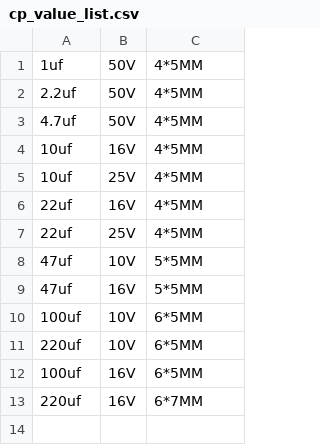
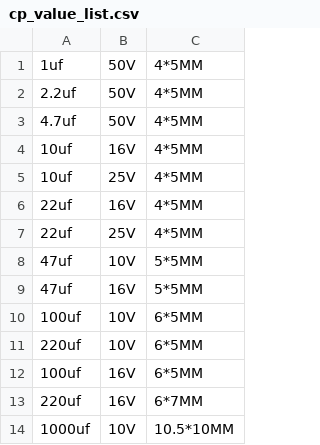
Before and after one commit to louiscklaw/lib_value_generator, a CSV file: cp_value_list.csv, drawn as a sheet; the diff names each change by its address in the sheet, - before the commit and + after, or states it on an @@ line.

```diff
--- a/cp_value_list.csv
+++ b/cp_value_list.csv
+row 14: 1000uf | 10V | 10.5*10MM
```
Also changed, not shown: 1 other file.
